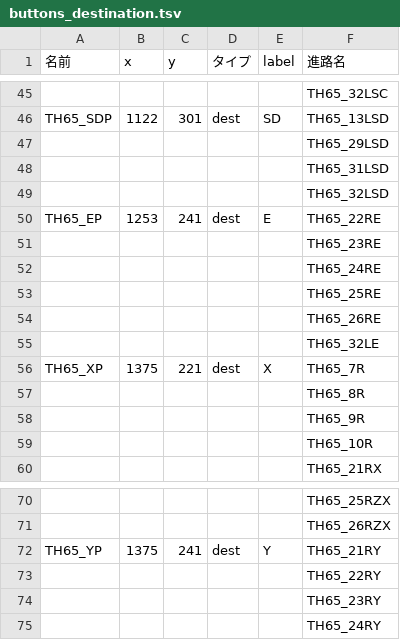
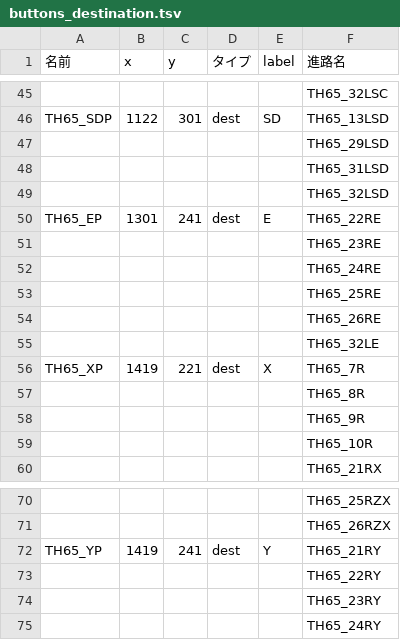
Before and after one commit to daidoji-traincrew-office/TatehamaCTCPClient, a TSV file: tsv/buttons_destination.tsv, drawn as a sheet; only a part is shown, gaps mark what is left out.

```diff
--- a/tsv/buttons_destination.tsv
+++ b/tsv/buttons_destination.tsv
@@ -49,3 +49,3 @@ TH65_SDP	1122	301	dest	SD	TH65_13LSD
 					TH65_32LSD
-TH65_EP	1253	241	dest	E	TH65_22RE
+TH65_EP	1301	241	dest	E	TH65_22RE
 					TH65_23RE
@@ -55,3 +55,3 @@ TH65_EP	1253	241	dest	E	TH65_22RE
 					TH65_32LE
-TH65_XP	1375	221	dest	X	TH65_7R
+TH65_XP	1419	221	dest	X	TH65_7R
 					TH65_8R
@@ -71,3 +71,3 @@ TH65_XP	1375	221	dest	X	TH65_7R
 					TH65_26RZX
-TH65_YP	1375	241	dest	Y	TH65_21RY
+TH65_YP	1419	241	dest	Y	TH65_21RY
 					TH65_22RY
```
Also changed, not shown: tsv/buttons_others.tsv, tsv/buttons_selection.tsv, 1 other file.
